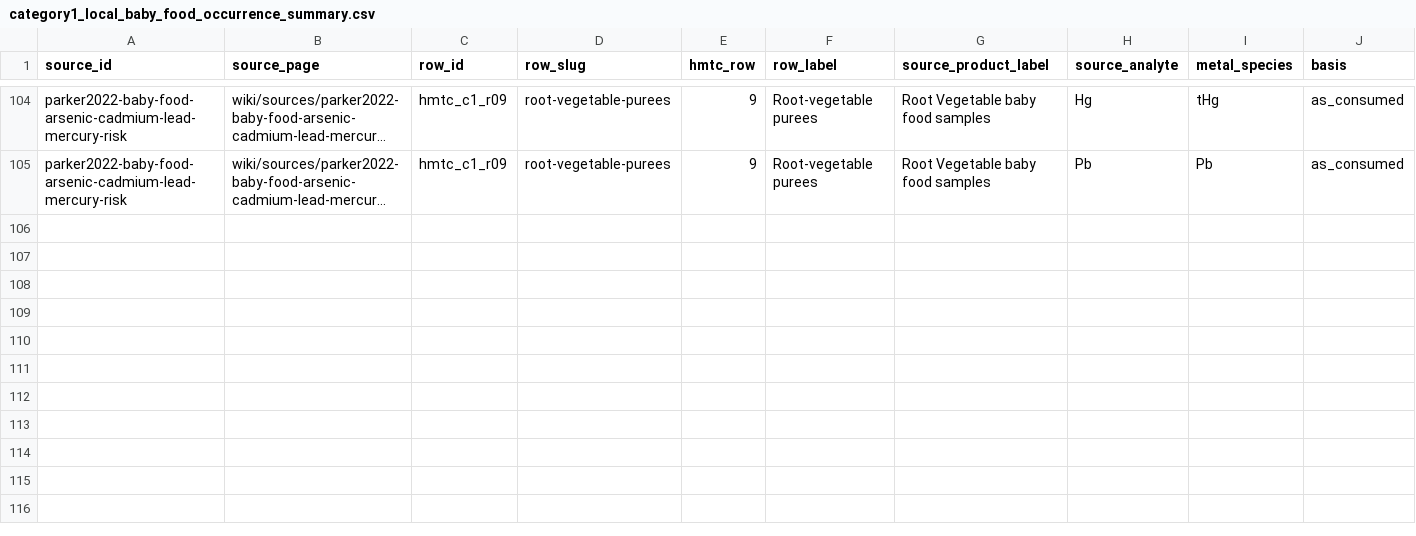
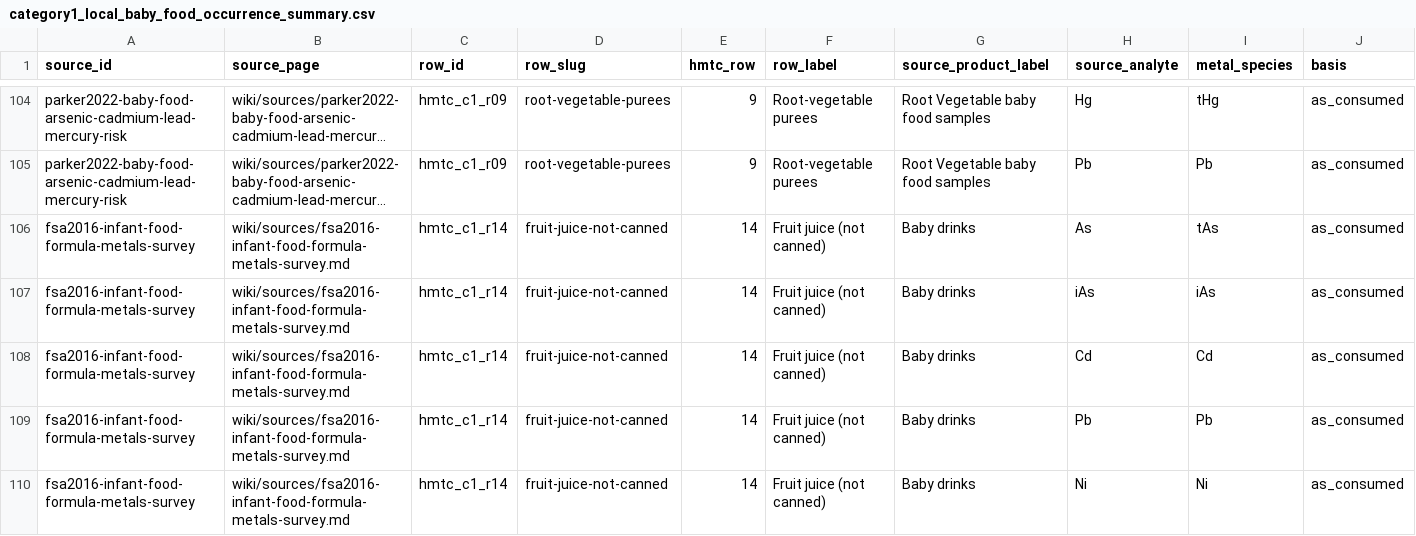
Before and after one commit to paleofoundation/heavymetalindex, a CSV file: data/evidence/category1_local_baby_food_occurrence_summary.csv, drawn as a sheet; only a part is shown, gaps mark what is left out; long unchanged cells end in …; rows hold the shown columns only; the diff names each change by its address in the sheet, - before the commit and + after, or states it on an @@ line.

Commit message:
Backfill FSA baby drinks juice context rows

```diff
--- a/data/evidence/category1_local_baby_food_occurrence_summary.csv
+++ b/data/evidence/category1_local_baby_food_occurrence_summary.csv
+row 106: fsa2016-infant-food-formula-metals-survey | wiki/sources/fsa2016-infant-food-formula-metals-survey.md | hmtc_c1_r14 | fruit-juice-not-canned | 14 | Fruit juice (not canned) | Baby drinks | As | tAs | as_consumed
+row 107: fsa2016-infant-food-formula-metals-survey | wiki/sources/fsa2016-infant-food-formula-metals-survey.md | hmtc_c1_r14 | fruit-juice-not-canned | 14 | Fruit juice (not canned) | Baby drinks | iAs | iAs | as_consumed
+row 108: fsa2016-infant-food-formula-metals-survey | wiki/sources/fsa2016-infant-food-formula-metals-survey.md | hmtc_c1_r14 | fruit-juice-not-canned | 14 | Fruit juice (not canned) | Baby drinks | Cd | Cd | as_consumed
+row 109: fsa2016-infant-food-formula-metals-survey | wiki/sources/fsa2016-infant-food-formula-metals-survey.md | hmtc_c1_r14 | fruit-juice-not-canned | 14 | Fruit juice (not canned) | Baby drinks | Pb | Pb | as_consumed
+row 110: fsa2016-infant-food-formula-metals-survey | wiki/sources/fsa2016-infant-food-formula-metals-survey.md | hmtc_c1_r14 | fruit-juice-not-canned | 14 | Fruit juice (not canned) | Baby drinks | Ni | Ni | as_consumed
```
Also changed, not shown: data/evidence/hmtc_standards_action_queue.csv, data/evidence/hmtc_standards_gap_report.csv, 6 other files.
